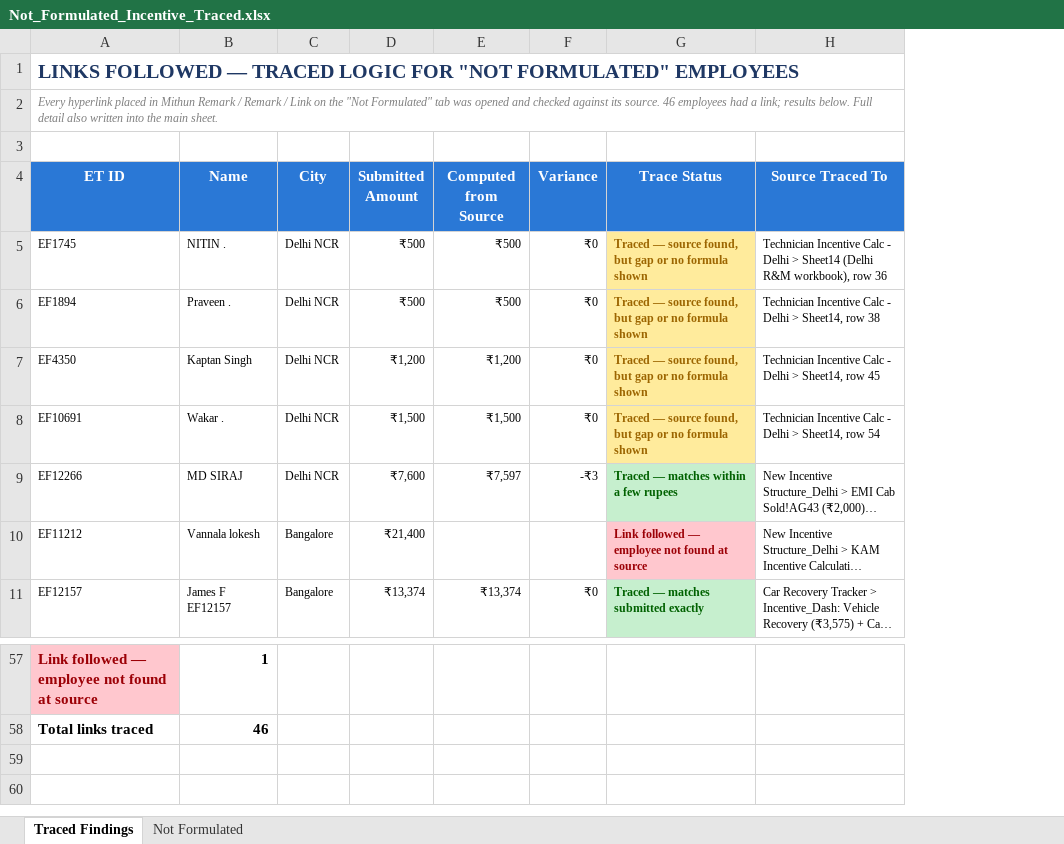
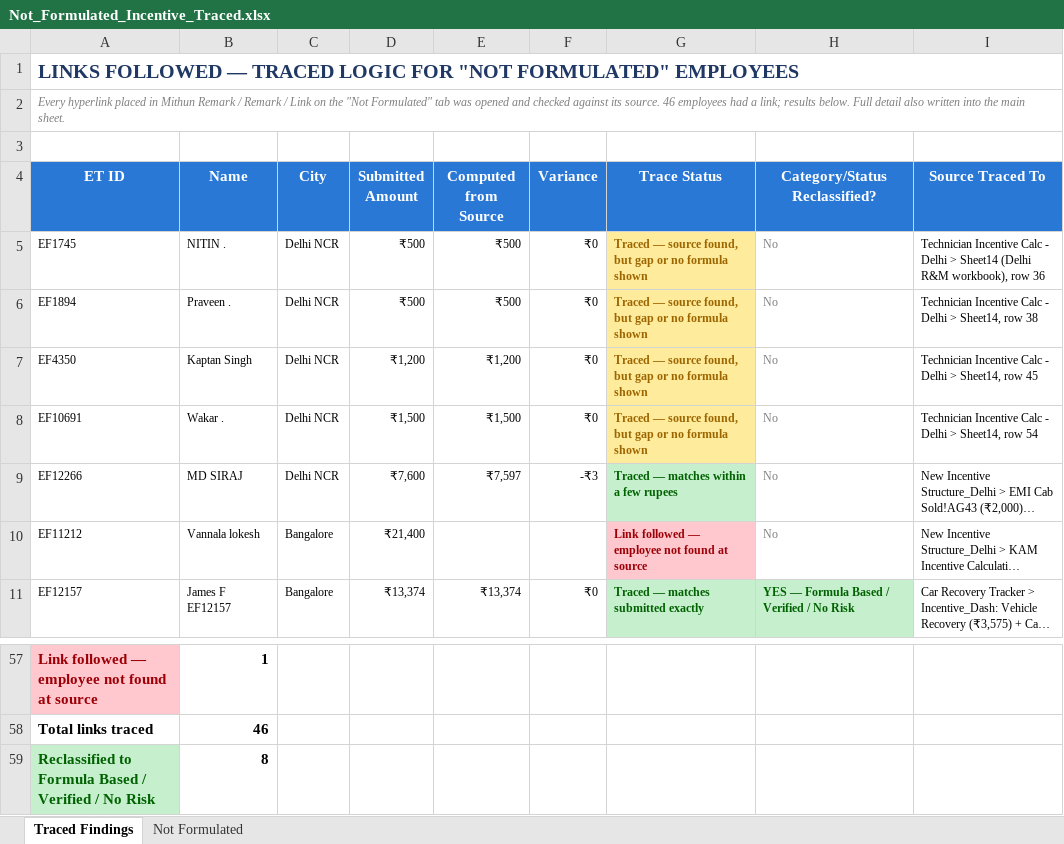
Before and after one commit to mithunjaiswar/mithunjaiswar, an Excel workbook: Not_Formulated_Incentive_Traced.xlsx, sheet Traced Findings, drawn as a sheet; only a part is shown, gaps mark what is left out; long unchanged cells end in …; values as stored, in another font and other column widths than the file's, no borders; the diff names each change by its address in the sheet, - before the commit and + after, or states it on an @@ line.

```diff
--- a/Not_Formulated_Incentive_Traced.xlsx (sheet Traced Findings)
+++ b/Not_Formulated_Incentive_Traced.xlsx (sheet Traced Findings)
+column H (Category/Status Reclassified?), rows 5-11: No | No | No | No | No | No | YES — Formula Based / Verified / No Risk
+row 59: Reclassified to Formula Based / Verified / No Risk | 8
```
Also changed, not shown: sheet Not Formulated.
